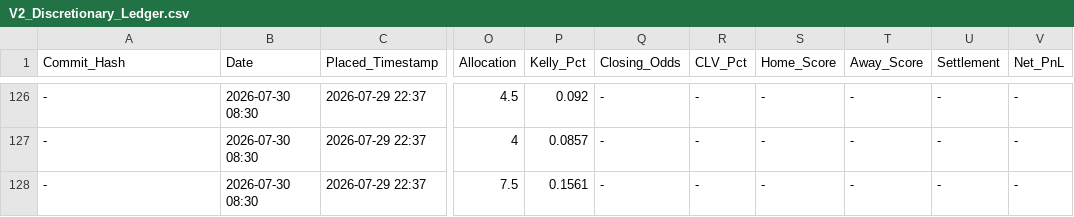
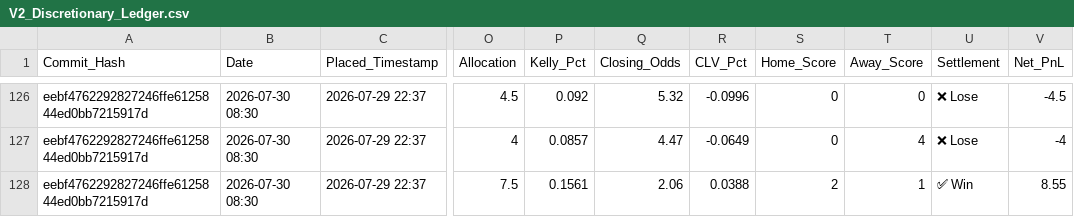
Before and after one commit to ethan-0625/MCO-Sports-Alpha-Research, a CSV file: V2_Discretionary_Ledger.csv, drawn as a sheet; only a part is shown, gaps mark what is left out; the diff covers the shown part only; the diff names each change by its address in the sheet, - before the commit and + after, or states it on an @@ line.

```diff
--- a/V2_Discretionary_Ledger.csv
+++ b/V2_Discretionary_Ledger.csv
-A126:A128 (Commit_Hash): -
+A126:A128 (Commit_Hash): eebf4762292827246ffe6125844ed0bb7215917d
-Q126 (Closing_Odds): -
+Q126 (Closing_Odds): 5.32
-R126 (CLV_Pct): -
+R126 (CLV_Pct): -0.0996
-S126:S127 (Home_Score): -
+S126:S127 (Home_Score): 0
-T126 (Away_Score): -
+T126 (Away_Score): 0
-U126:U127 (Settlement): -
+U126:U127 (Settlement): ❌ Lose
-V126 (Net_PnL): -
+V126 (Net_PnL): -4.5
-Q127 (Closing_Odds): -
+Q127 (Closing_Odds): 4.47
-R127 (CLV_Pct): -
+R127 (CLV_Pct): -0.0649
-T127 (Away_Score): -
+T127 (Away_Score): 4
-V127 (Net_PnL): -
+V127 (Net_PnL): -4
-Q128 (Closing_Odds): -
+Q128 (Closing_Odds): 2.06
-R128 (CLV_Pct): -
+R128 (CLV_Pct): 0.0388
-S128 (Home_Score): -
+S128 (Home_Score): 2
-T128 (Away_Score): -
+T128 (Away_Score): 1
-U128 (Settlement): -
+U128 (Settlement): ✅ Win
-V128 (Net_PnL): -
+V128 (Net_PnL): 8.55
```
Also changed, not shown: 91 edited cells elsewhere in this file.
